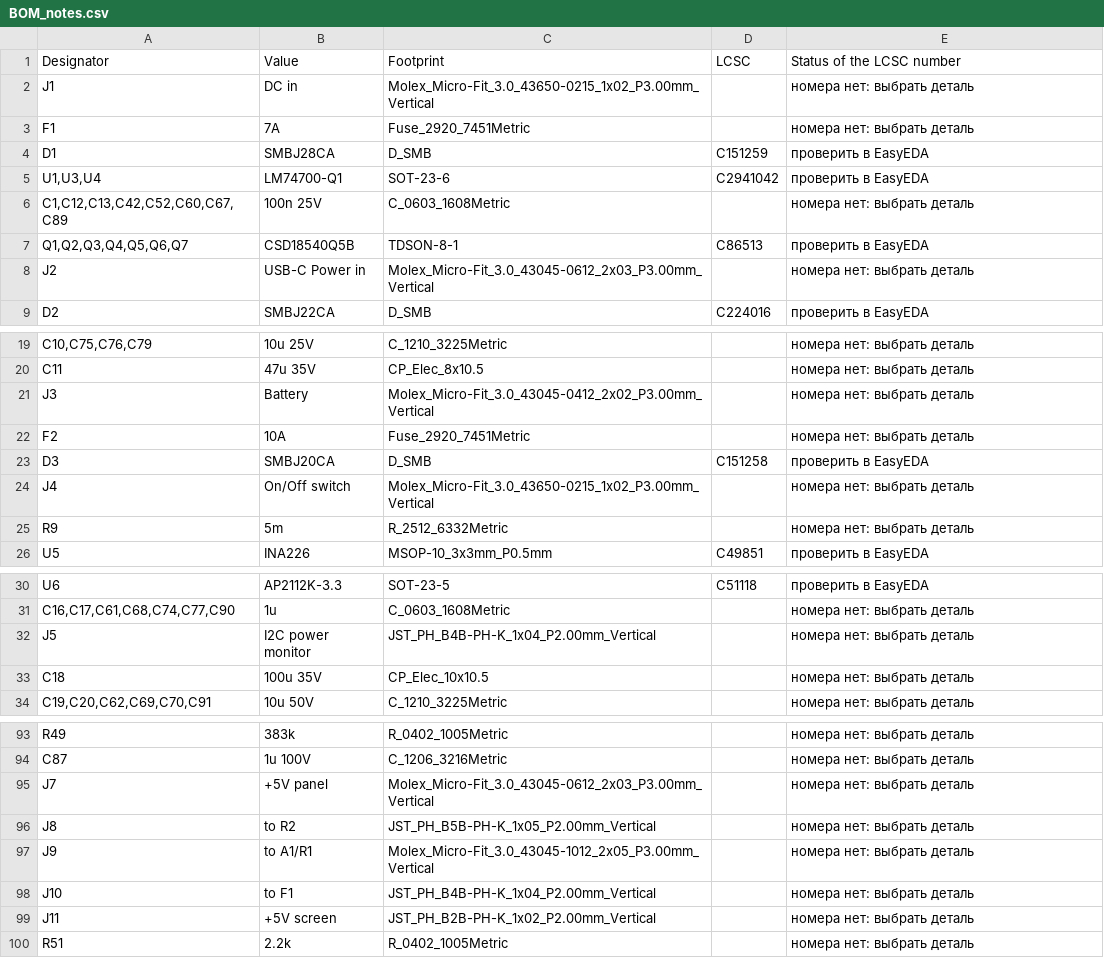
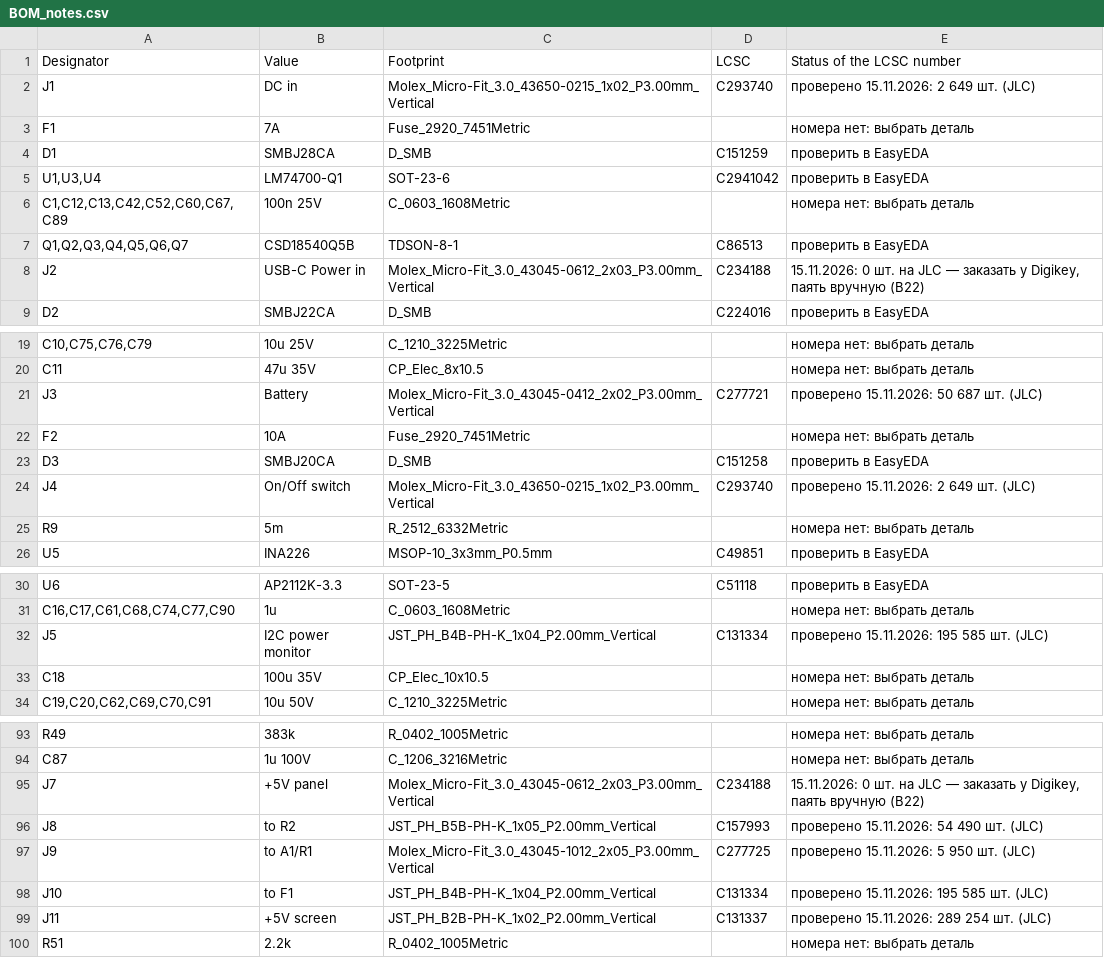
Before and after one commit to MitjaGrecky/Shtuka-druka, a CSV file: hardware/for-routing/PW/BOM_notes.csv, drawn as a sheet; only a part is shown, gaps mark what is left out; the diff covers the shown part only; the diff names each change by its address in the sheet, - before the commit and + after, or states it on an @@ line.

```diff
--- a/hardware/for-routing/PW/BOM_notes.csv
+++ b/hardware/for-routing/PW/BOM_notes.csv
-D2 (LCSC): (empty)
+D2 (LCSC): C293740
-E2 (Status of the LCSC number): номера нет: выбрать деталь
+E2 (Status of the LCSC number): проверено 15.11.2026: 2 649 шт. (JLC)
-D8 (LCSC): (empty)
+D8 (LCSC): C234188
-E8 (Status of the LCSC number): номера нет: выбрать деталь
+E8 (Status of the LCSC number): 15.11.2026: 0 шт. на JLC — заказать у Digikey, паять вручную (В22)
-D21 (LCSC): (empty)
+D21 (LCSC): C277721
-E21 (Status of the LCSC number): номера нет: выбрать деталь
+E21 (Status of the LCSC number): проверено 15.11.2026: 50 687 шт. (JLC)
-D24 (LCSC): (empty)
+D24 (LCSC): C293740
-E24 (Status of the LCSC number): номера нет: выбрать деталь
+E24 (Status of the LCSC number): проверено 15.11.2026: 2 649 шт. (JLC)
-D32 (LCSC): (empty)
+D32 (LCSC): C131334
-E32 (Status of the LCSC number): номера нет: выбрать деталь
+E32 (Status of the LCSC number): проверено 15.11.2026: 195 585 шт. (JLC)
-D95 (LCSC): (empty)
+D95 (LCSC): C234188
-E95 (Status of the LCSC number): номера нет: выбрать деталь
+E95 (Status of the LCSC number): 15.11.2026: 0 шт. на JLC — заказать у Digikey, паять вручную (В22)
-D96 (LCSC): (empty)
+D96 (LCSC): C157993
-E96 (Status of the LCSC number): номера нет: выбрать деталь
+E96 (Status of the LCSC number): проверено 15.11.2026: 54 490 шт. (JLC)
-D97 (LCSC): (empty)
+D97 (LCSC): C277725
-E97 (Status of the LCSC number): номера нет: выбрать деталь
+E97 (Status of the LCSC number): проверено 15.11.2026: 5 950 шт. (JLC)
-D98 (LCSC): (empty)
+D98 (LCSC): C131334
-E98 (Status of the LCSC number): номера нет: выбрать деталь
+E98 (Status of the LCSC number): проверено 15.11.2026: 195 585 шт. (JLC)
-D99 (LCSC): (empty)
+D99 (LCSC): C131337
-E99 (Status of the LCSC number): номера нет: выбрать деталь
+E99 (Status of the LCSC number): проверено 15.11.2026: 289 254 шт. (JLC)
```
Also changed, not shown: 2 edited cells elsewhere in this file, hardware/for-routing/P2/BOM_notes.csv, hardware/for-routing/P4/BOM_notes.csv, 45 other files.
